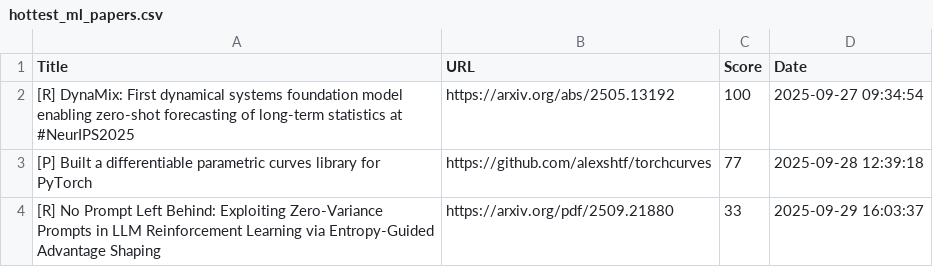
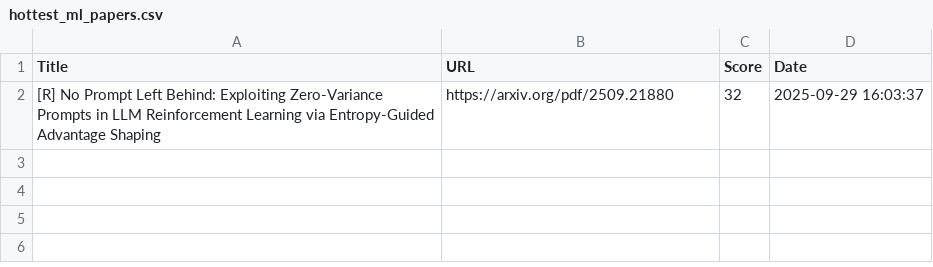
Before and after one commit to alishobeiri/Popular-ML-Projects, a CSV file: hottest_ml_papers.csv, drawn as a sheet.

Commit message:
Update results from latest_papers.py script

```diff
--- a/hottest_ml_papers.csv
+++ b/hottest_ml_papers.csv
@@ -1,4 +1,2 @@
 Title,URL,Score,Date
-[R] DynaMix: First dynamical systems foundation model enabling zero-shot forecasting of long-term statistics at #NeurIPS2025,https://arxiv.org/abs/2505.13192,100,2025-09-27 09:34:54
-[P] Built a differentiable parametric curves library for PyTorch,https://github.com/alexshtf/torchcurves,77,2025-09-28 12:39:18
-[R] No Prompt Left Behind: Exploiting Zero-Variance Prompts in LLM Reinforcement Learning via Entropy-Guided Advantage Shaping,https://arxiv.org/pdf/2509.21880,33,2025-09-29 16:03:37
+[R] No Prompt Left Behind: Exploiting Zero-Variance Prompts in LLM Reinforcement Learning via Entropy-Guided Advantage Shaping,https://arxiv.org/pdf/2509.21880,32,2025-09-29 16:03:37
```
Also changed, not shown: 1 other file.
